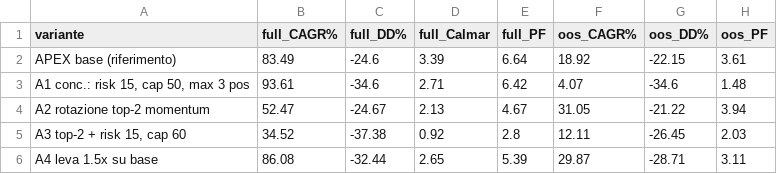
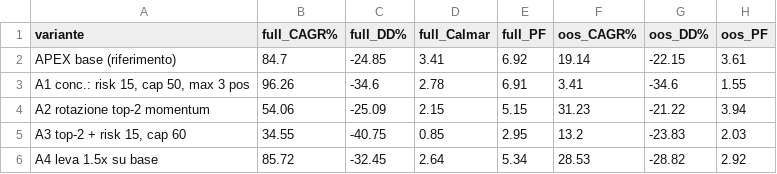
Before and after one commit to tirotta-dot/cloude, a CSV file: backtest/aggressive_results.csv, drawn as a sheet; only a part is shown; the diff covers the shown part only.

```diff
--- a/backtest/aggressive_results.csv
+++ b/backtest/aggressive_results.csv
@@ -1,6 +1,6 @@
 variante,full_CAGR%,full_DD%,full_Calmar,full_PF,oos_CAGR%,oos_DD%,oos_PF
-APEX base (riferimento),83.49,-24.6,3.39,6.64,18.92,-22.15,3.61
-"A1 conc.: risk 15, cap 50, max 3 pos",93.61,-34.6,2.71,6.42,4.07,-34.6,1.48
-A2 rotazione top-2 momentum,52.47,-24.67,2.13,4.67,31.05,-21.22,3.94
-"A3 top-2 + risk 15, cap 60",34.52,-37.38,0.92,2.8,12.11,-26.45,2.03
-A4 leva 1.5x su base,86.08,-32.44,2.65,5.39,29.87,-28.71,3.11
+APEX base (riferimento),84.7,-24.85,3.41,6.92,19.14,-22.15,3.61
+"A1 conc.: risk 15, cap 50, max 3 pos",96.26,-34.6,2.78,6.91,3.41,-34.6,1.55
+A2 rotazione top-2 momentum,54.06,-25.09,2.15,5.15,31.23,-21.22,3.94
+"A3 top-2 + risk 15, cap 60",34.55,-40.75,0.85,2.95,13.2,-23.83,2.03
+A4 leva 1.5x su base,85.72,-32.45,2.64,5.34,28.53,-28.82,2.92
```
Also changed, not shown: 24 edited cells elsewhere in this file, backtest/experiments.csv, backtest/results_full.csv, 13 other files.
